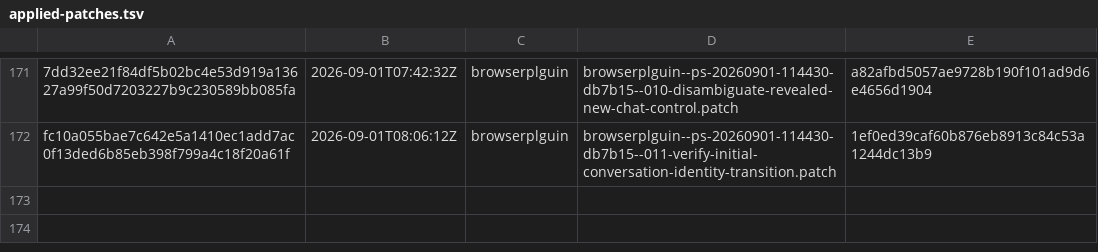
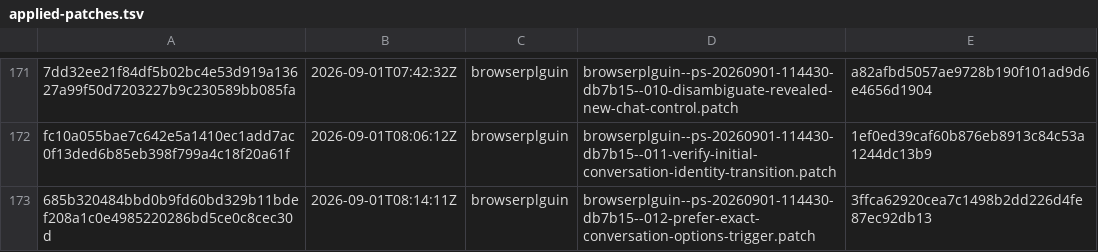
Before and after one commit to orgfrozen/browserplguin, a TSV file: .patch-sync/applied-patches.tsv, drawn as a sheet; only a part is shown, gaps mark what is left out; the diff names each change by its address in the sheet, - before the commit and + after, or states it on an @@ line.

Commit message:
chore: record applied delivery 685b320484bb

```diff
--- a/.patch-sync/applied-patches.tsv
+++ b/.patch-sync/applied-patches.tsv
+row 173: 685b320484bbd0b9fd60bd329b11bdef208a1c0e4985220286bd5ce0c8cec30d | 2026-09-01T08:14:11Z | browserplguin | browserplguin--ps-20260901-114430-db7b15--012-prefer-exact-conversation-options-trigger.patch | 3ffca62920cea7c1498b2dd226d4fe87ec92db13
```
